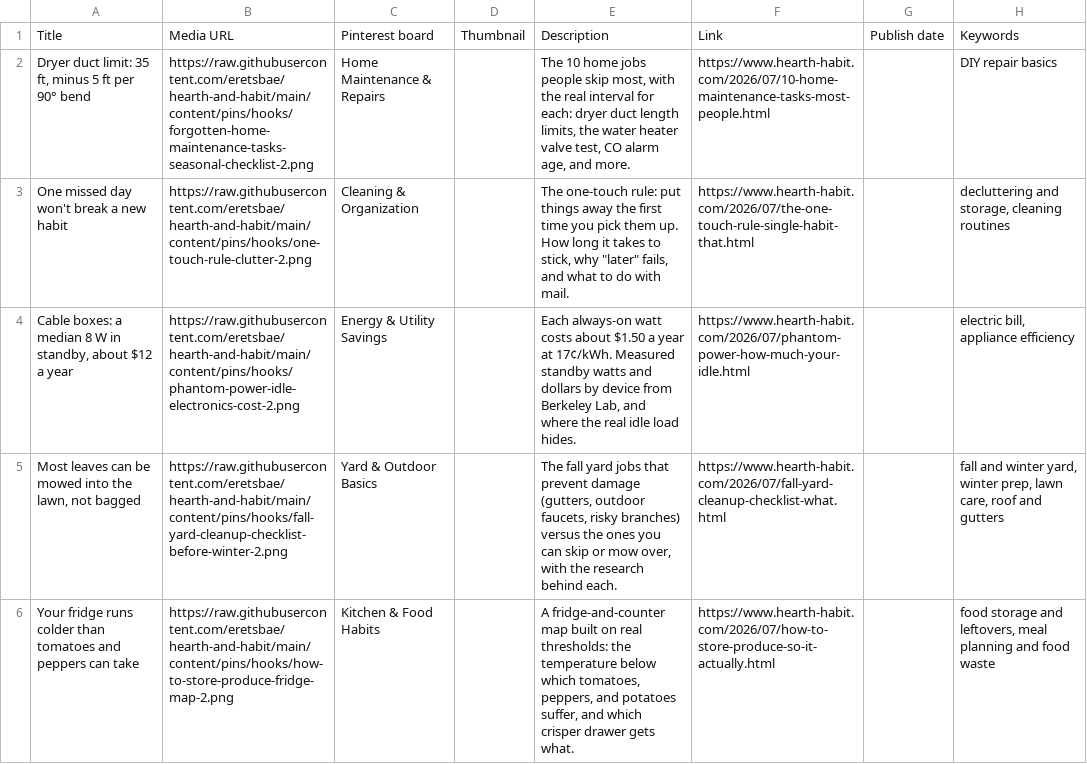
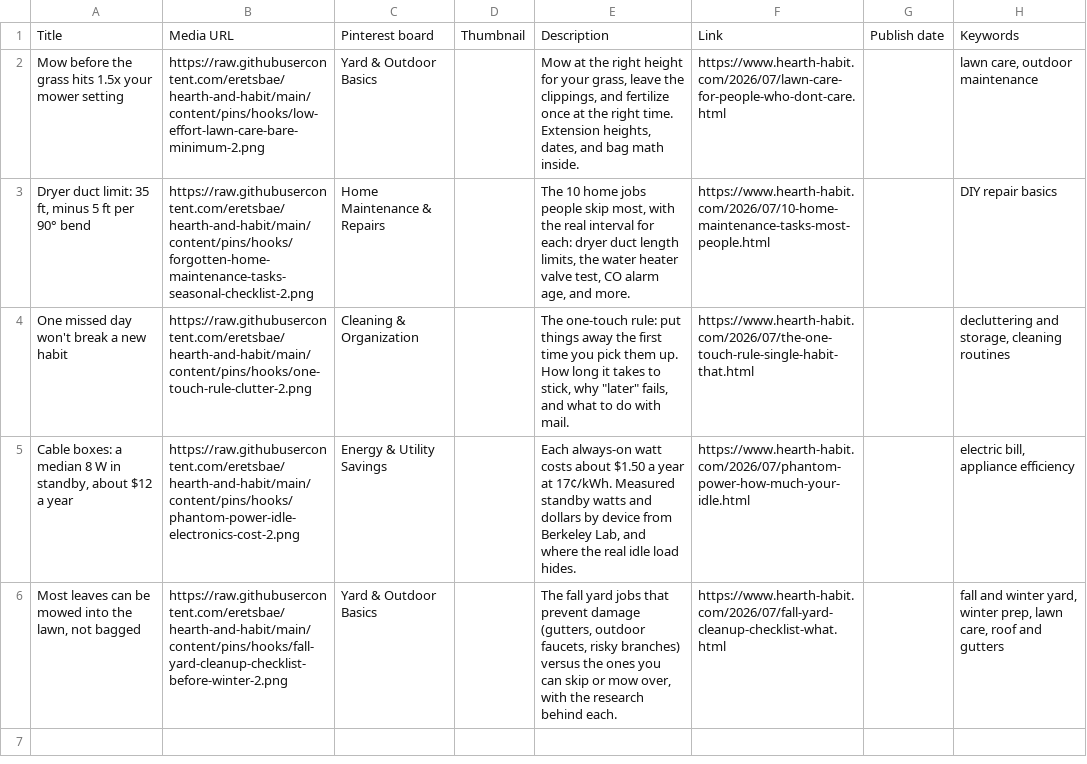
Before and after one commit to eretsbae/hearth-and-habit, a CSV file: content/pins/hooks/hooks-17.csv, drawn as a sheet.

```diff
--- a/content/pins/hooks/hooks-17.csv
+++ b/content/pins/hooks/hooks-17.csv
@@ -1,2 +1,3 @@
 Title,Media URL,Pinterest board,Thumbnail,Description,Link,Publish date,Keywords
+Mow before the grass hits 1.5x your mower setting,https://raw.githubusercontent.com/eretsbae/hearth-and-habit/main/content/pins/hooks/low-effort-lawn-care-bare-minimum-2.png,Yard & Outdoor Basics,,"Mow at the right height for your grass, leave the clippings, and fertilize once at the right time. Extension heights, dates, and bag math inside.",https://www.hearth-habit.com/2026/07/lawn-care-for-people-who-dont-care.html,,"lawn care, outdoor maintenance"
 "Dryer duct limit: 35 ft, minus 5 ft per 90° bend",https://raw.githubusercontent.com/eretsbae/hearth-and-habit/main/content/pins/hooks/forgotten-home-maintenance-tasks-seasonal-checklist-2.png,Home Maintenance & Repairs,,"The 10 home jobs people skip most, with the real interval for each: dryer duct length limits, the water heater valve test, CO alarm age, and more.",https://www.hearth-habit.com/2026/07/10-home-maintenance-tasks-most-people.html,,DIY repair basics
@@ -5,2 +6 @@ One missed day won't break a new habit,https://raw.githubusercontent.com/eretsba
 "Most leaves can be mowed into the lawn, not bagged",https://raw.githubusercontent.com/eretsbae/hearth-and-habit/main/content/pins/hooks/fall-yard-cleanup-checklist-before-winter-2.png,Yard & Outdoor Basics,,"The fall yard jobs that prevent damage (gutters, outdoor faucets, risky branches) versus the ones you can skip or mow over, with the research behind each.",https://www.hearth-habit.com/2026/07/fall-yard-cleanup-checklist-what.html,,"fall and winter yard, winter prep, lawn care, roof and gutters"
-Your fridge runs colder than tomatoes and peppers can take,https://raw.githubusercontent.com/eretsbae/hearth-and-habit/main/content/pins/hooks/how-to-store-produce-fridge-map-2.png,Kitchen & Food Habits,,"A fridge-and-counter map built on real thresholds: the temperature below which tomatoes, peppers, and potatoes suffer, and which crisper drawer gets what.",https://www.hearth-habit.com/2026/07/how-to-store-produce-so-it-actually.html,,"food storage and leftovers, meal planning and food waste"
```
Also changed, not shown: content/pins/hooks/hooks-16.csv, content/pins/hooks/hooks-23.csv, 17 other files.
